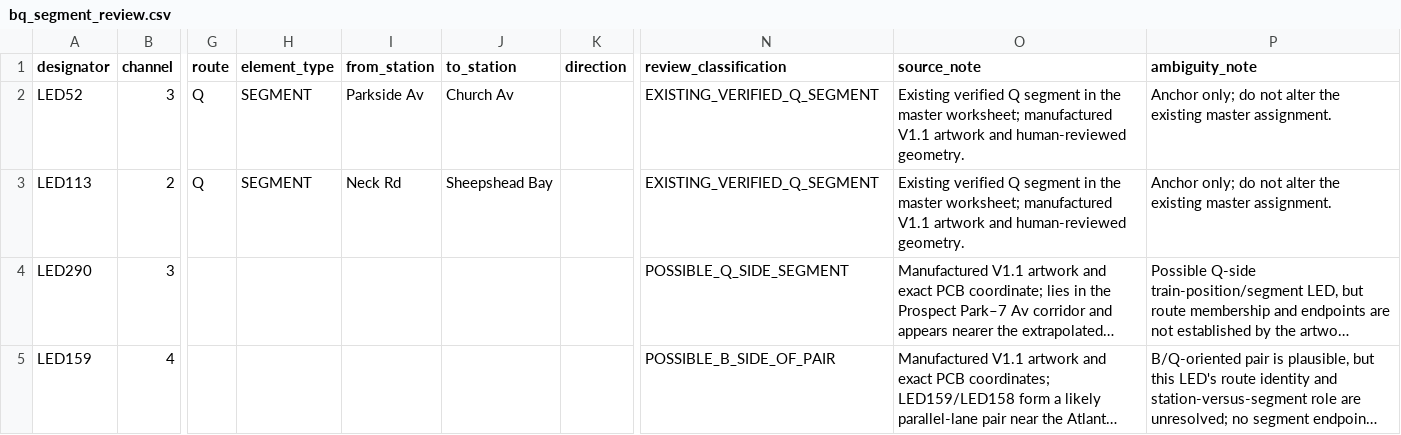
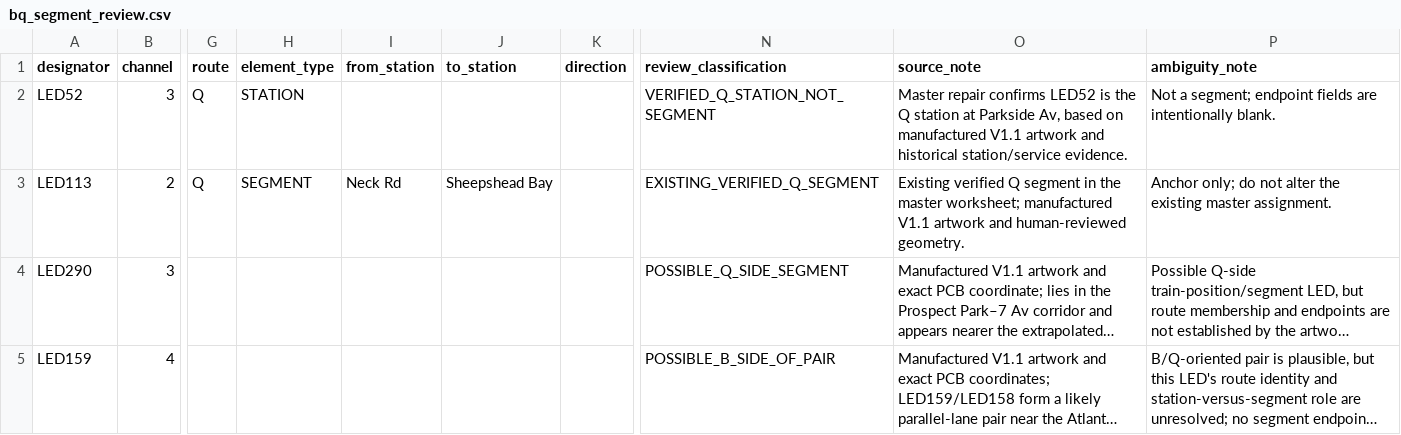
Before and after one commit to jgoldwein/BrooklynSubway, a CSV file: docs/mapping/phase3b/bq_segment_review.csv, drawn as a sheet; only a part is shown, gaps mark what is left out; long unchanged cells end in …; the diff names each change by its address in the sheet, - before the commit and + after, or states it on an @@ line.

```diff
--- a/docs/mapping/phase3b/bq_segment_review.csv
+++ b/docs/mapping/phase3b/bq_segment_review.csv
-H2 (element_type): SEGMENT
+H2 (element_type): STATION
-I2 (from_station): Parkside Av
+I2 (from_station): (empty)
-J2 (to_station): Church Av
+J2 (to_station): (empty)
-N2 (review_classification): EXISTING_VERIFIED_Q_SEGMENT
+N2 (review_classification): VERIFIED_Q_STATION_NOT_SEGMENT
-O2 (source_note): Existing verified Q segment in the master worksheet; manufactured V1.1 artwork and human-reviewed geometry.
+O2 (source_note): Master repair confirms LED52 is the Q station at Parkside Av, based on manufactured V1.1 artwork and historical station/service evidence.
-P2 (ambiguity_note): Anchor only; do not alter the existing master assignment.
+P2 (ambiguity_note): Not a segment; endpoint fields are intentionally blank.
```
Also changed, not shown: docs/mapping/phase3b/b_route_review.csv, docs/mapping/phase3b/fg_route_review.csv, 25 other files.
